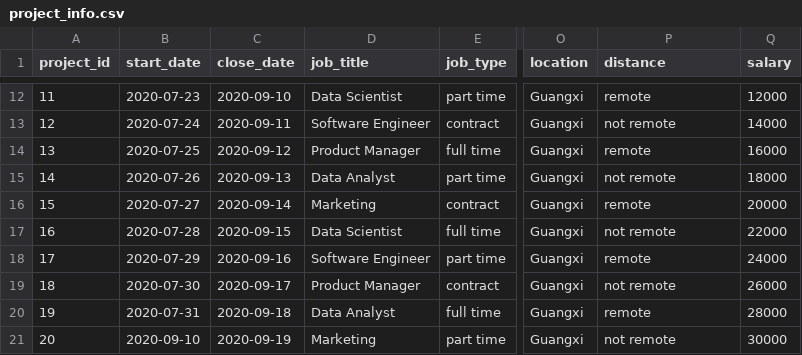
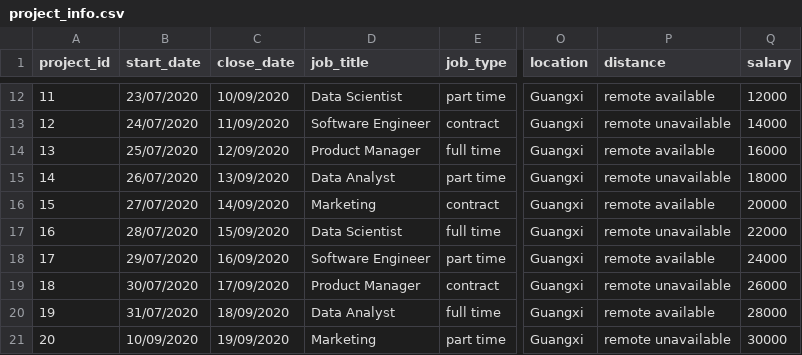
Before and after one commit to HydeUK-China/admin_portal, a CSV file: sql_data/project_info.csv, drawn as a sheet; only a part is shown, gaps mark what is left out; the diff covers the shown part only; the diff names each change by its address in the sheet, - before the commit and + after, or states it on an @@ line.

Commit message:
change filter upperbound and step, change remote text

```diff
--- a/sql_data/project_info.csv
+++ b/sql_data/project_info.csv
-B12 (start_date): 2020-07-23
+B12 (start_date): 23/07/2020
-C12 (close_date): 2020-09-10
+C12 (close_date): 10/09/2020
-P12 (distance): remote
+P12 (distance): remote available
-B13 (start_date): 2020-07-24
+B13 (start_date): 24/07/2020
-C13 (close_date): 2020-09-11
+C13 (close_date): 11/09/2020
-P13 (distance): not remote
+P13 (distance): remote unavailable
-B14 (start_date): 2020-07-25
+B14 (start_date): 25/07/2020
-C14 (close_date): 2020-09-12
+C14 (close_date): 12/09/2020
-P14 (distance): remote
+P14 (distance): remote available
-B15 (start_date): 2020-07-26
+B15 (start_date): 26/07/2020
-C15 (close_date): 2020-09-13
+C15 (close_date): 13/09/2020
-P15 (distance): not remote
+P15 (distance): remote unavailable
-B16 (start_date): 2020-07-27
+B16 (start_date): 27/07/2020
-C16 (close_date): 2020-09-14
+C16 (close_date): 14/09/2020
-P16 (distance): remote
+P16 (distance): remote available
-B17 (start_date): 2020-07-28
+B17 (start_date): 28/07/2020
-C17 (close_date): 2020-09-15
+C17 (close_date): 15/09/2020
-P17 (distance): not remote
+P17 (distance): remote unavailable
-B18 (start_date): 2020-07-29
+B18 (start_date): 29/07/2020
-C18 (close_date): 2020-09-16
+C18 (close_date): 16/09/2020
-P18 (distance): remote
+P18 (distance): remote available
-B19 (start_date): 2020-07-30
+B19 (start_date): 30/07/2020
-C19 (close_date): 2020-09-17
+C19 (close_date): 17/09/2020
-P19 (distance): not remote
+P19 (distance): remote unavailable
-B20 (start_date): 2020-07-31
+B20 (start_date): 31/07/2020
-C20 (close_date): 2020-09-18
+C20 (close_date): 18/09/2020
-P20 (distance): remote
+P20 (distance): remote available
-B21 (start_date): 2020-09-10
+B21 (start_date): 10/09/2020
-C21 (close_date): 2020-09-19
+C21 (close_date): 19/09/2020
-P21 (distance): not remote
+P21 (distance): remote unavailable
```
Also changed, not shown: 87 edited cells elsewhere in this file, 3 other files.
